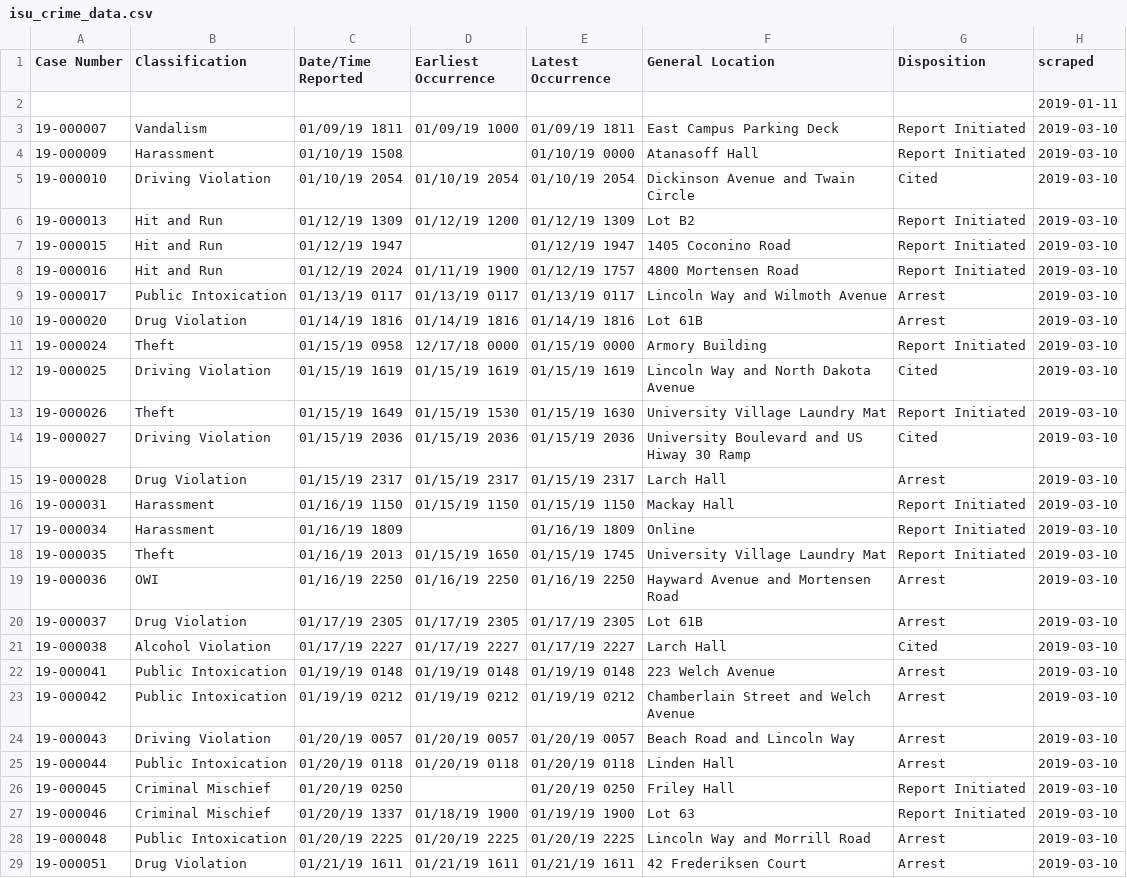
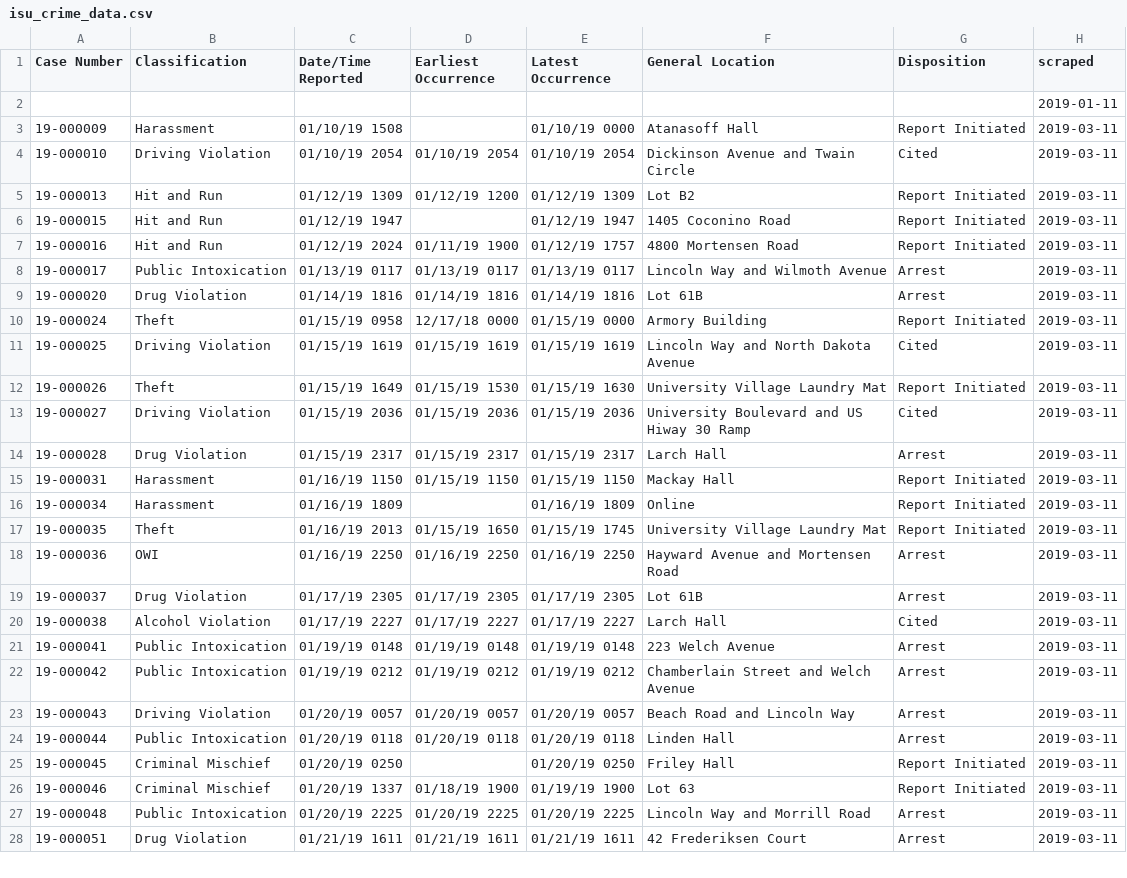
Before and after one commit to srvanderplas/ISU_Crime_Data, a CSV file: isu_crime_data.csv, drawn as a sheet; only a part is shown; the diff covers the shown part only.

Commit message:
Automatic Update

```diff
--- a/isu_crime_data.csv
+++ b/isu_crime_data.csv
@@ -2,28 +2,27 @@ Case Number,Classification,Date/Time Reported,Earliest Occurrence,Latest Occurre
 ,,,,,,,2019-01-11
-19-000007,Vandalism,01/09/19 1811,01/09/19 1000,01/09/19 1811,East Campus Parking Deck,Report Initiated,2019-03-10
-19-000009,Harassment,01/10/19 1508,,01/10/19 0000,Atanasoff Hall,Report Initiated,2019-03-10
-19-000010,Driving Violation,01/10/19 2054,01/10/19 2054,01/10/19 2054,Dickinson Avenue and Twain Circle,Cited,2019-03-10
-19-000013,Hit and Run,01/12/19 1309,01/12/19 1200,01/12/19 1309,Lot B2,Report Initiated,2019-03-10
-19-000015,Hit and Run,01/12/19 1947,,01/12/19 1947,1405 Coconino Road,Report Initiated,2019-03-10
-19-000016,Hit and Run,01/12/19 2024,01/11/19 1900,01/12/19 1757,4800 Mortensen Road,Report Initiated,2019-03-10
-19-000017,Public Intoxication,01/13/19 0117,01/13/19 0117,01/13/19 0117,Lincoln Way and Wilmoth Avenue,Arrest,2019-03-10
-19-000020,Drug Violation,01/14/19 1816,01/14/19 1816,01/14/19 1816,Lot 61B,Arrest,2019-03-10
-19-000024,Theft,01/15/19 0958,12/17/18 0000,01/15/19 0000,Armory Building,Report Initiated,2019-03-10
-19-000025,Driving Violation,01/15/19 1619,01/15/19 1619,01/15/19 1619,Lincoln Way and North Dakota Avenue,Cited,2019-03-10
-19-000026,Theft,01/15/19 1649,01/15/19 1530,01/15/19 1630,University Village Laundry Mat,Report Initiated,2019-03-10
-19-000027,Driving Violation,01/15/19 2036,01/15/19 2036,01/15/19 2036,University Boulevard and US Hiway 30 Ramp,Cited,2019-03-10
-19-000028,Drug Violation,01/15/19 2317,01/15/19 2317,01/15/19 2317,Larch Hall,Arrest,2019-03-10
-19-000031,Harassment,01/16/19 1150,01/15/19 1150,01/15/19 1150,Mackay Hall,Report Initiated,2019-03-10
-19-000034,Harassment,01/16/19 1809,,01/16/19 1809,Online,Report Initiated,2019-03-10
-19-000035,Theft,01/16/19 2013,01/15/19 1650,01/15/19 1745,University Village Laundry Mat,Report Initiated,2019-03-10
-19-000036,OWI,01/16/19 2250,01/16/19 2250,01/16/19 2250,Hayward Avenue and Mortensen Road,Arrest,2019-03-10
-19-000037,Drug Violation,01/17/19 2305,01/17/19 2305,01/17/19 2305,Lot 61B,Arrest,2019-03-10
-19-000038,Alcohol Violation,01/17/19 2227,01/17/19 2227,01/17/19 2227,Larch Hall,Cited,2019-03-10
-19-000041,Public Intoxication,01/19/19 0148,01/19/19 0148,01/19/19 0148,223 Welch Avenue,Arrest,2019-03-10
-19-000042,Public Intoxication,01/19/19 0212,01/19/19 0212,01/19/19 0212,Chamberlain Street and Welch Avenue,Arrest,2019-03-10
-19-000043,Driving Violation,01/20/19 0057,01/20/19 0057,01/20/19 0057,Beach Road and Lincoln Way,Arrest,2019-03-10
-19-000044,Public Intoxication,01/20/19 0118,01/20/19 0118,01/20/19 0118,Linden Hall,Arrest,2019-03-10
-19-000045,Criminal Mischief,01/20/19 0250,,01/20/19 0250,Friley Hall,Report Initiated,2019-03-10
-19-000046,Criminal Mischief,01/20/19 1337,01/18/19 1900,01/19/19 1900,Lot 63,Report Initiated,2019-03-10
-19-000048,Public Intoxication,01/20/19 2225,01/20/19 2225,01/20/19 2225,Lincoln Way and Morrill Road,Arrest,2019-03-10
-19-000051,Drug Violation,01/21/19 1611,01/21/19 1611,01/21/19 1611,42 Frederiksen Court,Arrest,2019-03-10
+19-000009,Harassment,01/10/19 1508,,01/10/19 0000,Atanasoff Hall,Report Initiated,2019-03-11
+19-000010,Driving Violation,01/10/19 2054,01/10/19 2054,01/10/19 2054,Dickinson Avenue and Twain Circle,Cited,2019-03-11
+19-000013,Hit and Run,01/12/19 1309,01/12/19 1200,01/12/19 1309,Lot B2,Report Initiated,2019-03-11
+19-000015,Hit and Run,01/12/19 1947,,01/12/19 1947,1405 Coconino Road,Report Initiated,2019-03-11
+19-000016,Hit and Run,01/12/19 2024,01/11/19 1900,01/12/19 1757,4800 Mortensen Road,Report Initiated,2019-03-11
+19-000017,Public Intoxication,01/13/19 0117,01/13/19 0117,01/13/19 0117,Lincoln Way and Wilmoth Avenue,Arrest,2019-03-11
+19-000020,Drug Violation,01/14/19 1816,01/14/19 1816,01/14/19 1816,Lot 61B,Arrest,2019-03-11
+19-000024,Theft,01/15/19 0958,12/17/18 0000,01/15/19 0000,Armory Building,Report Initiated,2019-03-11
+19-000025,Driving Violation,01/15/19 1619,01/15/19 1619,01/15/19 1619,Lincoln Way and North Dakota Avenue,Cited,2019-03-11
+19-000026,Theft,01/15/19 1649,01/15/19 1530,01/15/19 1630,University Village Laundry Mat,Report Initiated,2019-03-11
+19-000027,Driving Violation,01/15/19 2036,01/15/19 2036,01/15/19 2036,University Boulevard and US Hiway 30 Ramp,Cited,2019-03-11
+19-000028,Drug Violation,01/15/19 2317,01/15/19 2317,01/15/19 2317,Larch Hall,Arrest,2019-03-11
+19-000031,Harassment,01/16/19 1150,01/15/19 1150,01/15/19 1150,Mackay Hall,Report Initiated,2019-03-11
+19-000034,Harassment,01/16/19 1809,,01/16/19 1809,Online,Report Initiated,2019-03-11
+19-000035,Theft,01/16/19 2013,01/15/19 1650,01/15/19 1745,University Village Laundry Mat,Report Initiated,2019-03-11
+19-000036,OWI,01/16/19 2250,01/16/19 2250,01/16/19 2250,Hayward Avenue and Mortensen Road,Arrest,2019-03-11
+19-000037,Drug Violation,01/17/19 2305,01/17/19 2305,01/17/19 2305,Lot 61B,Arrest,2019-03-11
+19-000038,Alcohol Violation,01/17/19 2227,01/17/19 2227,01/17/19 2227,Larch Hall,Cited,2019-03-11
+19-000041,Public Intoxication,01/19/19 0148,01/19/19 0148,01/19/19 0148,223 Welch Avenue,Arrest,2019-03-11
+19-000042,Public Intoxication,01/19/19 0212,01/19/19 0212,01/19/19 0212,Chamberlain Street and Welch Avenue,Arrest,2019-03-11
+19-000043,Driving Violation,01/20/19 0057,01/20/19 0057,01/20/19 0057,Beach Road and Lincoln Way,Arrest,2019-03-11
+19-000044,Public Intoxication,01/20/19 0118,01/20/19 0118,01/20/19 0118,Linden Hall,Arrest,2019-03-11
+19-000045,Criminal Mischief,01/20/19 0250,,01/20/19 0250,Friley Hall,Report Initiated,2019-03-11
+19-000046,Criminal Mischief,01/20/19 1337,01/18/19 1900,01/19/19 1900,Lot 63,Report Initiated,2019-03-11
+19-000048,Public Intoxication,01/20/19 2225,01/20/19 2225,01/20/19 2225,Lincoln Way and Morrill Road,Arrest,2019-03-11
+19-000051,Drug Violation,01/21/19 1611,01/21/19 1611,01/21/19 1611,42 Frederiksen Court,Arrest,2019-03-11
```
Also changed, not shown: 105 edited cells elsewhere in this file.
